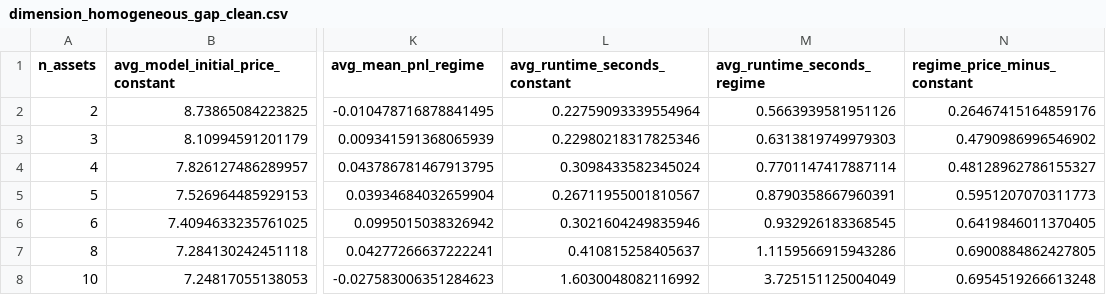
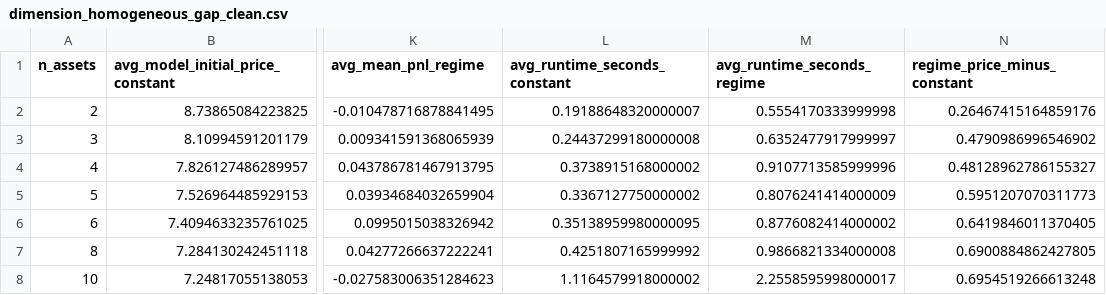
Before and after one commit to hamza11235/Multi_Asset_Option_Pricing, a CSV file: data/synthetic_consolidated/dimension_homogeneous_gap_clean.csv, drawn as a sheet; only a part is shown, gaps mark what is left out; the diff names each change by its address in the sheet, - before the commit and + after, or states it on an @@ line.

```diff
--- a/data/synthetic_consolidated/dimension_homogeneous_gap_clean.csv
+++ b/data/synthetic_consolidated/dimension_homogeneous_gap_clean.csv
-L2 (avg_runtime_seconds_constant): 0.22759093339554964
+L2 (avg_runtime_seconds_constant): 0.19188648320000007
-M2 (avg_runtime_seconds_regime): 0.5663939581951126
+M2 (avg_runtime_seconds_regime): 0.5554170333999998
-L3 (avg_runtime_seconds_constant): 0.22980218317825346
+L3 (avg_runtime_seconds_constant): 0.24437299180000008
-M3 (avg_runtime_seconds_regime): 0.6313819749979303
+M3 (avg_runtime_seconds_regime): 0.6352477917999997
-L4 (avg_runtime_seconds_constant): 0.3098433582345024
+L4 (avg_runtime_seconds_constant): 0.3738915168000002
-M4 (avg_runtime_seconds_regime): 0.7701147417887114
+M4 (avg_runtime_seconds_regime): 0.9107713585999996
-L5 (avg_runtime_seconds_constant): 0.26711955001810567
+L5 (avg_runtime_seconds_constant): 0.3367127750000002
-M5 (avg_runtime_seconds_regime): 0.8790358667960391
+M5 (avg_runtime_seconds_regime): 0.8076241414000009
-L6 (avg_runtime_seconds_constant): 0.3021604249835946
+L6 (avg_runtime_seconds_constant): 0.35138959980000095
-M6 (avg_runtime_seconds_regime): 0.932926183368545
+M6 (avg_runtime_seconds_regime): 0.8776082414000002
-L7 (avg_runtime_seconds_constant): 0.410815258405637
+L7 (avg_runtime_seconds_constant): 0.4251807165999992
-M7 (avg_runtime_seconds_regime): 1.1159566915943286
+M7 (avg_runtime_seconds_regime): 0.9866821334000008
-L8 (avg_runtime_seconds_constant): 1.6030048082116992
+L8 (avg_runtime_seconds_constant): 1.1164579918000002
-M8 (avg_runtime_seconds_regime): 3.725151125004049
+M8 (avg_runtime_seconds_regime): 2.2558595998000017
```
Also changed, not shown: data/synthetic_consolidated/baseline_hedging_summary_clean.csv, data/synthetic_consolidated/dimension_homogeneous_summary.csv, 15 other files.
